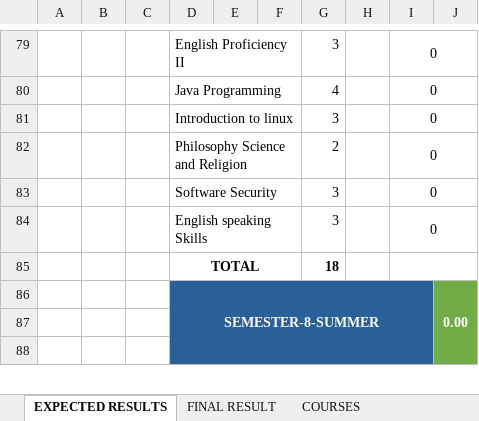
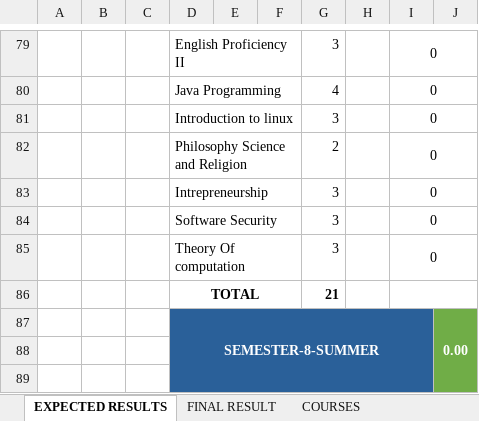
Before and after one commit to joemutangana/doc, an Excel workbook: auca/grades/ExpectedGrade.xlsx, sheet EXPECTED RESULTS, drawn as a sheet; only a part is shown, gaps mark what is left out; values as stored, in another font and other column widths than the file's, no borders; charts and pictures and conditional formats not drawn; addresses are those after the commit; the diff covers the shown part only; the diff names each change by its address in the sheet, - before the commit and + after, or states it on an @@ line.

```diff
--- a/auca/grades/ExpectedGrade.xlsx (sheet EXPECTED RESULTS)
+++ b/auca/grades/ExpectedGrade.xlsx (sheet EXPECTED RESULTS)
+row 83:  |  |  | Intrepreneurship |  |  | 3 |  | 0
-D85: English speaking Skills
+D85: Theory Of computation
-G86: 18
+G86: 21
```
Also changed, not shown: 6 added rows, 6 removed rows, 2 moved rows, 5 edited cells and merged cells elsewhere in this sheet, sheet FINAL RESULT, sheet Mjor gpa and General gpa, formulas that keep their value, 54 other files.
